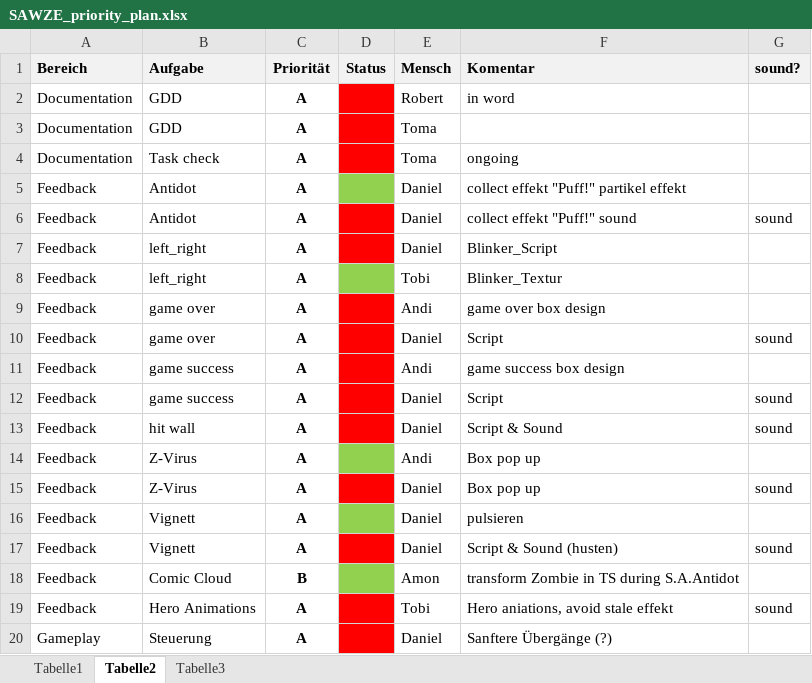
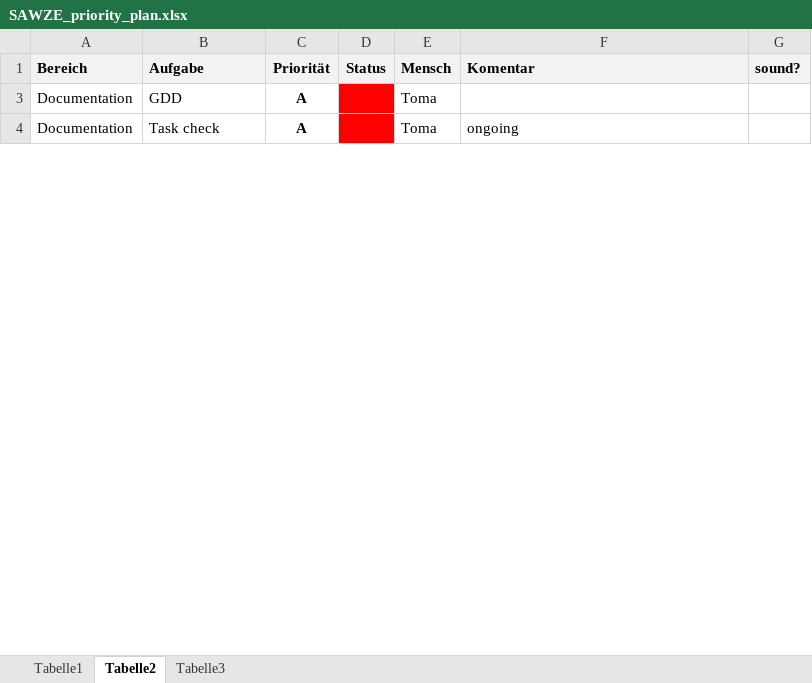
Before and after one commit to cwry/S.A.W.Z.E, an Excel workbook: SAWZE_Documentation/Last Mile/SAWZE_priority_plan.xlsx, sheet Tabelle2, drawn as a sheet; only a part is shown; values as stored, in another font and other column widths than the file's, no borders; removed rows and columns are numbered as before the commit, all else as after; the diff covers the shown part only; the diff names each change by its address in the sheet, - before the commit and + after, or states it on an @@ line.

Commit message:
Documentation stuff

```diff
--- a/SAWZE_Documentation/Last Mile/SAWZE_priority_plan.xlsx (sheet Tabelle2)
+++ b/SAWZE_Documentation/Last Mile/SAWZE_priority_plan.xlsx (sheet Tabelle2)
@@ row 2 hidden: Documentation | GDD | A |  | Robert | in word @@
@@ row 5 hidden: Feedback | Antidot | A |  | Daniel | collect effekt "Puff!" partikel effekt @@
@@ row 6 hidden: Feedback | Antidot | A |  | Daniel | collect effekt "Puff!" sound | sound @@
@@ row 7 hidden: Feedback | left_right | A |  | Daniel | Blinker_Script @@
@@ row 8 hidden: Feedback | left_right | A |  | Tobi | Blinker_Textur @@
@@ row 9 hidden: Feedback | game over | A |  | Andi | game over box design @@
@@ row 10 hidden: Feedback | game over | A |  | Daniel | Script | sound @@
@@ row 11 hidden: Feedback | game success | A |  | Andi | game success box design @@
@@ row 12 hidden: Feedback | game success | A |  | Daniel | Script | sound @@
@@ row 13 hidden: Feedback | hit wall | A |  | Daniel | Script & Sound | sound @@
@@ row 14 hidden: Feedback | Z-Virus | A |  | Andi | Box pop up @@
@@ row 15 hidden: Feedback | Z-Virus | A |  | Daniel | Box pop up | sound @@
@@ row 16 hidden: Feedback | Vignett | A |  | Daniel | pulsieren @@
@@ row 17 hidden: Feedback | Vignett | A |  | Daniel | Script & Sound (husten) | sound @@
@@ row 18 hidden: Feedback | Comic Cloud | B |  | Amon | transform Zombie in TS during S.A.Antidot @@
@@ row 19 hidden: Feedback | Hero Animations | A |  | Tobi | Hero aniations, avoid stale effekt | sound @@
@@ row 20 hidden: Gameplay | Steuerung | A |  | Daniel | Sanftere Übergänge (?) @@
```
Also changed, not shown: 2 added rows, 4 removed rows, 51 hidden or unhidden rows, 5 edited cells and cell formats elsewhere in this sheet, hidden cells, 1 other file.
